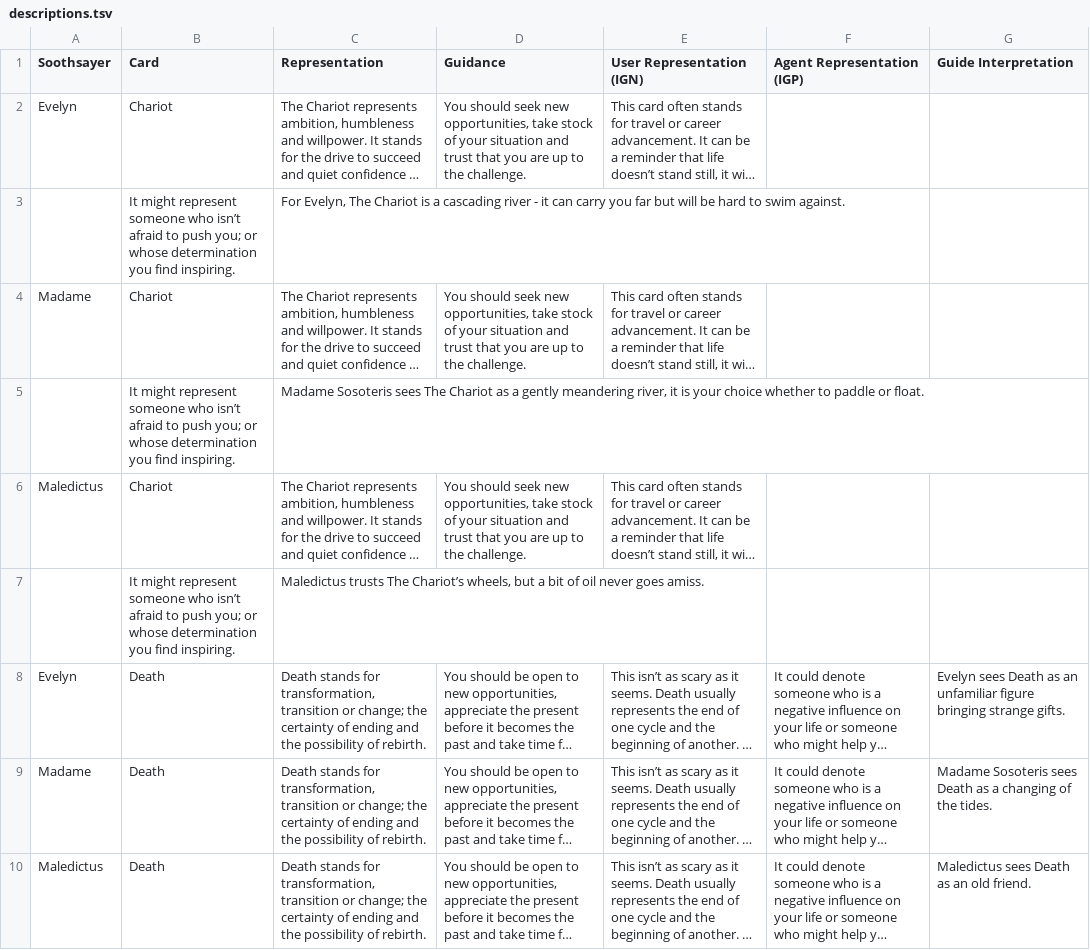
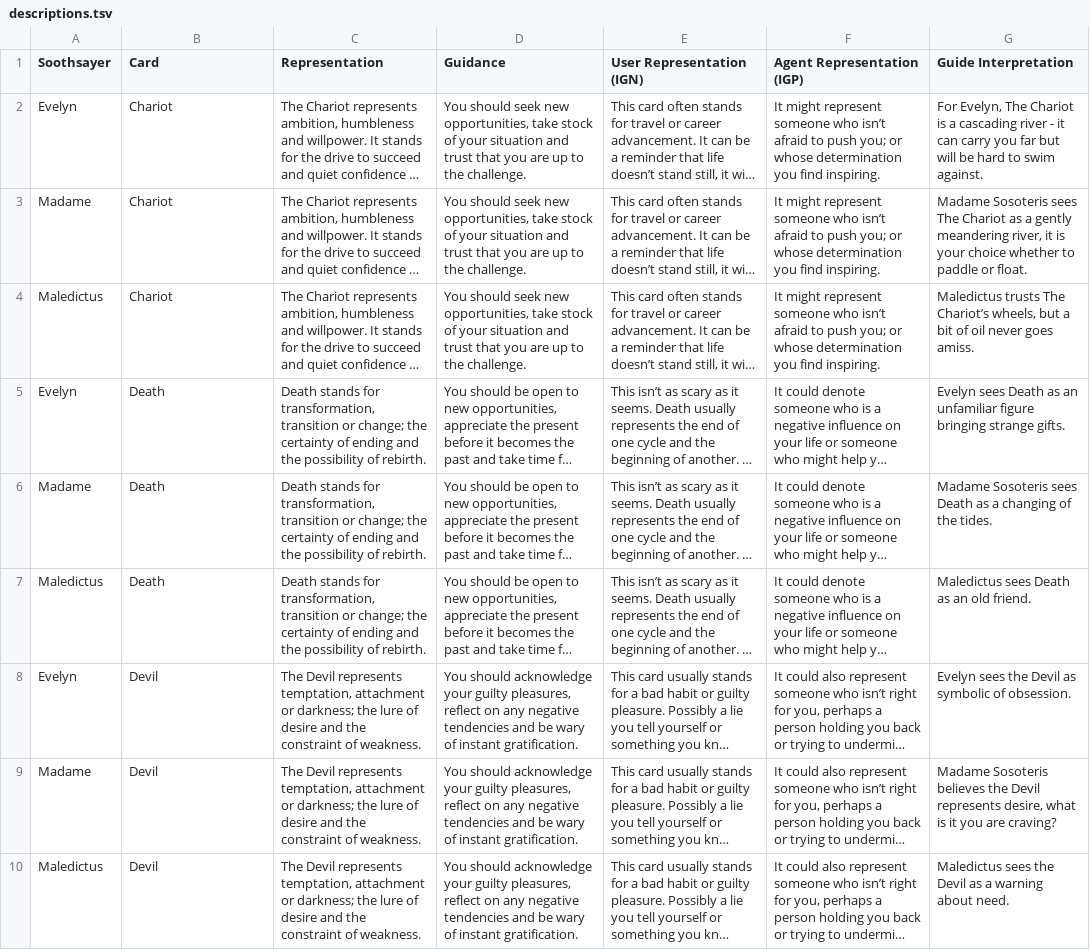
Before and after one commit to wainwrightmark/intarot, a TSV file: src/tsv/descriptions.tsv, drawn as a sheet; only a part is shown; the shorter side is filled out with more unchanged rows; long unchanged cells end in …; removed rows and columns are numbered as before the commit, all else as after; the diff names each change by its address in the sheet, - before the commit and + after, or states it on an @@ line.

Commit message:
Fixed chariot description

```diff
--- a/src/tsv/descriptions.tsv
+++ b/src/tsv/descriptions.tsv
-F2 (Agent Representation (IGP)): (empty)
+F2 (Agent Representation (IGP)): It might represent someone who isn’t afraid to push you; or whose determination you find inspiring.
-G2 (Guide Interpretation): (empty)
+G2 (Guide Interpretation): For Evelyn, The Chariot is a cascading river - it can carry you far but will be hard to swim against.
-row 3:  | It might represent someone who isn’t afraid to push you; or whose determination you find inspiring. | For Evelyn, The Chariot is a cascading river - it can carry you far but will be hard to swim against.
-F3 (Agent Representation (IGP)): (empty)
+F3 (Agent Representation (IGP)): It might represent someone who isn’t afraid to push you; or whose determination you find inspiring.
-G3 (Guide Interpretation): (empty)
+G3 (Guide Interpretation): Madame Sosoteris sees The Chariot as a gently meandering river, it is your choice whether to paddle or float.
-row 5:  | It might represent someone who isn’t afraid to push you; or whose determination you find inspiring. | Madame Sosoteris sees The Chariot as a gently meandering river, it is your choice whether to paddle or float.
-F4 (Agent Representation (IGP)): (empty)
+F4 (Agent Representation (IGP)): It might represent someone who isn’t afraid to push you; or whose determination you find inspiring.
-G4 (Guide Interpretation): (empty)
+G4 (Guide Interpretation): Maledictus trusts The Chariot’s wheels, but a bit of oil never goes amiss.
-row 7:  | It might represent someone who isn’t afraid to push you; or whose determination you find inspiring. | Maledictus trusts The Chariot’s wheels, but a bit of oil never goes amiss.
```
